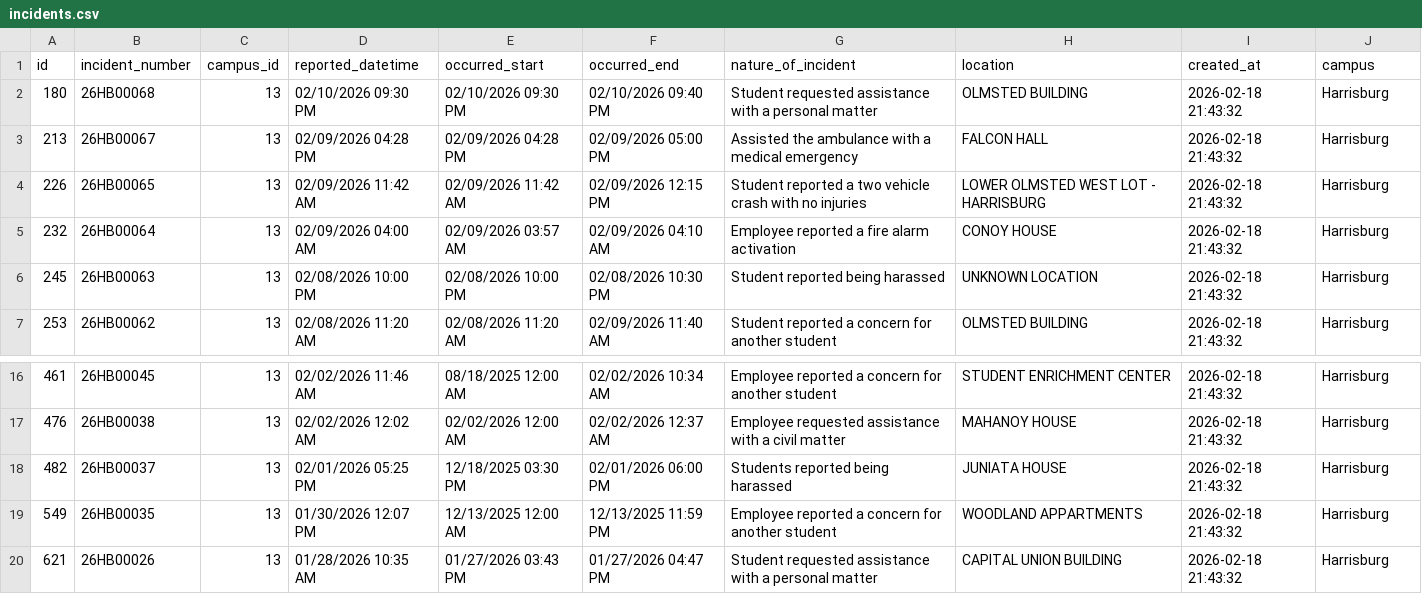
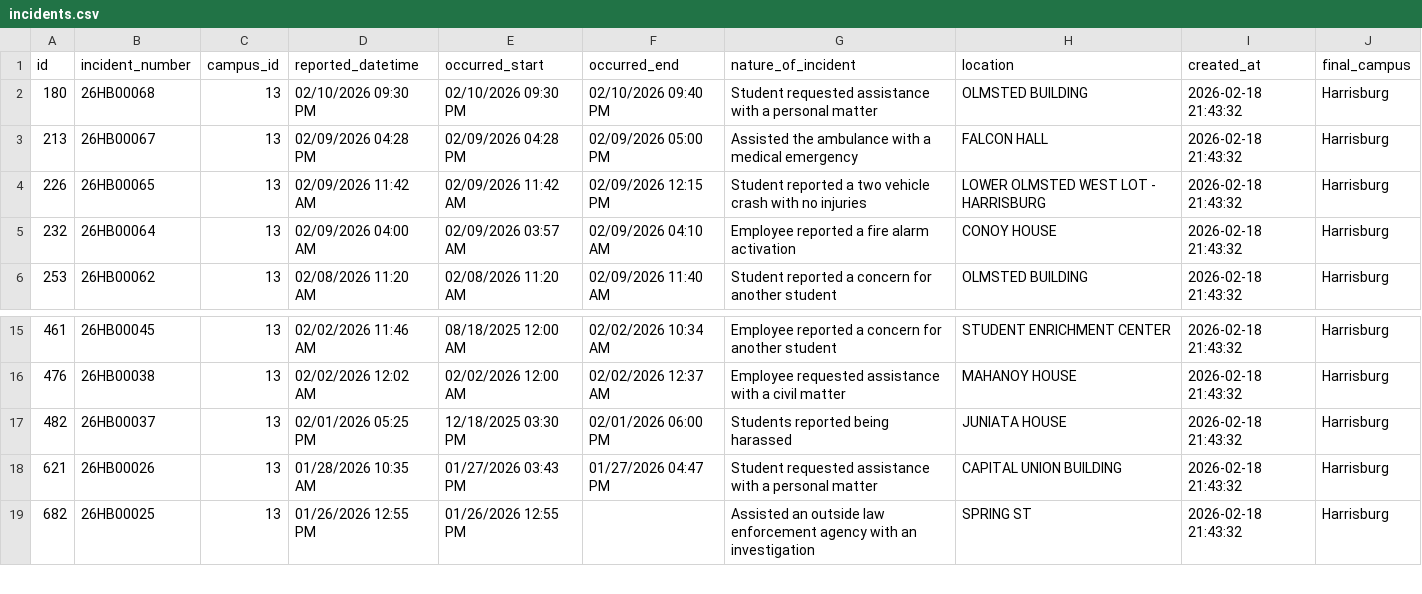
Before and after one commit to mjosewings/psu-university-crime-analysis, a CSV file: data/campuses/Harrisburg/incidents.csv, drawn as a sheet; only a part is shown, gaps mark what is left out; the shorter side is filled out with more unchanged rows.

```diff
--- a/data/campuses/Harrisburg/incidents.csv
+++ b/data/campuses/Harrisburg/incidents.csv
@@ -1,2 +1,2 @@
-id,incident_number,campus_id,reported_datetime,occurred_start,occurred_end,nature_of_incident,location,created_at,campus
+id,incident_number,campus_id,reported_datetime,occurred_start,occurred_end,nature_of_incident,location,created_at,final_campus
 180,26HB00068,13,02/10/2026 09:30 PM,02/10/2026 09:30 PM,02/10/2026 09:40 PM,Student requested assistance with a personal matter,OLMSTED BUILDING,2026-02-18 21:43:32,Harrisburg
@@ -5,3 +5,2 @@ id,incident_number,campus_id,reported_datetime,occurred_start,occurred_end,natur
 232,26HB00064,13,02/09/2026 04:00 AM,02/09/2026 03:57 AM,02/09/2026 04:10 AM,Employee reported a fire alarm activation,CONOY HOUSE,2026-02-18 21:43:32,Harrisburg
-245,26HB00063,13,02/08/2026 10:00 PM,02/08/2026 10:00 PM,02/08/2026 10:30 PM,Student reported being harassed,UNKNOWN LOCATION,2026-02-18 21:43:32,Harrisburg
 253,26HB00062,13,02/08/2026 11:20 AM,02/08/2026 11:20 AM,02/09/2026 11:40 AM,Student reported a concern for another student,OLMSTED BUILDING,2026-02-18 21:43:32,Harrisburg
@@ -18,3 +17,2 @@ id,incident_number,campus_id,reported_datetime,occurred_start,occurred_end,natur
 482,26HB00037,13,02/01/2026 05:25 PM,12/18/2025 03:30 PM,02/01/2026 06:00 PM,Students reported being harassed,JUNIATA HOUSE,2026-02-18 21:43:32,Harrisburg
-549,26HB00035,13,01/30/2026 12:07 PM,12/13/2025 12:00 AM,12/13/2025 11:59 PM,Employee reported a concern for another student,WOODLAND APPARTMENTS,2026-02-18 21:43:32,Harrisburg
 621,26HB00026,13,01/28/2026 10:35 AM,01/27/2026 03:43 PM,01/27/2026 04:47 PM,Student requested assistance with a personal matter,CAPITAL UNION BUILDING,2026-02-18 21:43:32,Harrisburg
```
Also changed, not shown: data/campuses/Abington/incidents.csv, data/campuses/Altoona/incidents.csv, 21 other files.
